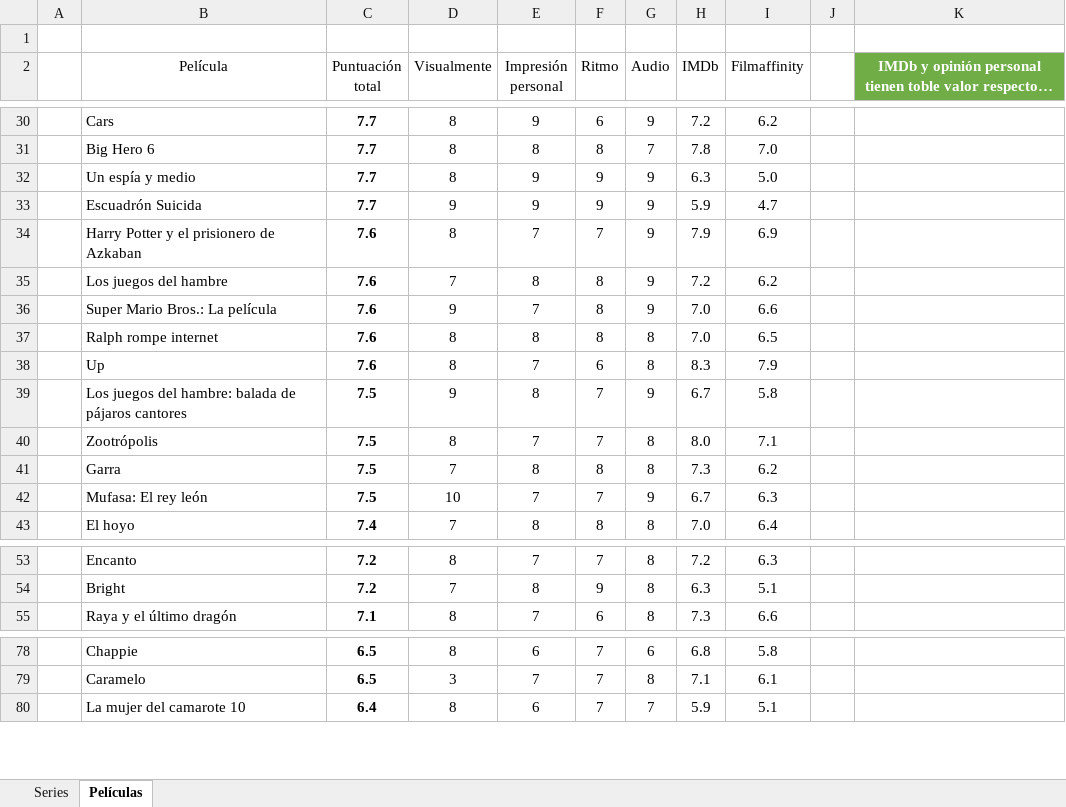
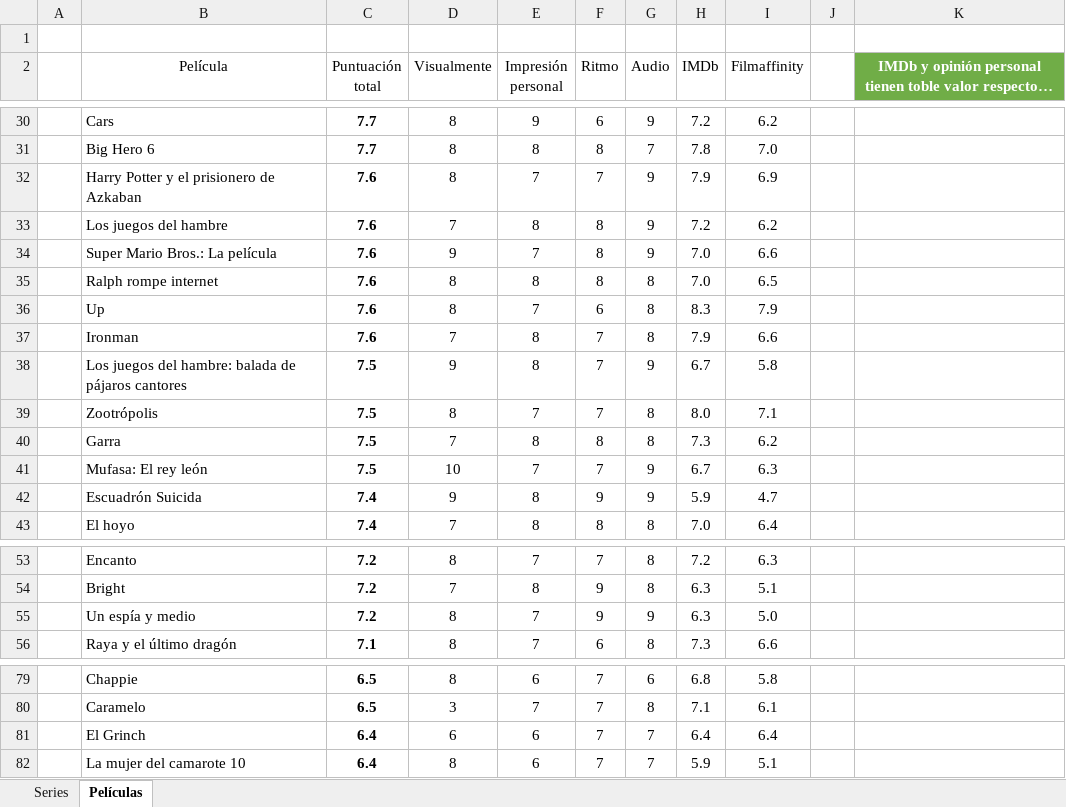
Before and after one commit to jarasa03/Calificacion-de-peliculas-y-series, an Excel workbook: Calificacion.xlsx, sheet Películas, drawn as a sheet; only a part is shown, gaps mark what is left out; long unchanged cells end in …; values as stored, in another font and other column widths than the file's, no borders; table styles not drawn; removed rows and columns are numbered as before the commit, all else as after; the diff names each change by its address in the sheet, - before the commit and + after, or states it on an @@ line.

Commit message:
V. 101 "Ironman" & "El Grinch"

```diff
--- a/Calificacion.xlsx (sheet Películas)
+++ b/Calificacion.xlsx (sheet Películas)
-row 32:  | Un espía y medio | 7.7 | 8 | 9 | 9 | 9 | 6.3 | 5.0
-row 33:  | Escuadrón Suicida | 7.7 | 9 | 9 | 9 | 9 | 5.9 | 4.7
+row 37:  | Ironman | 7.6 | 7 | 8 | 7 | 8 | 7.9 | 6.6
+row 42:  | Escuadrón Suicida | 7.4 | 9 | 8 | 9 | 9 | 5.9 | 4.7
+row 55:  | Un espía y medio | 7.2 | 8 | 7 | 9 | 9 | 6.3 | 5.0
+row 81:  | El Grinch | 6.4 | 6 | 6 | 7 | 7 | 6.4 | 6.4
```
Also changed, not shown: formulas that keep their value, 1 other file.
